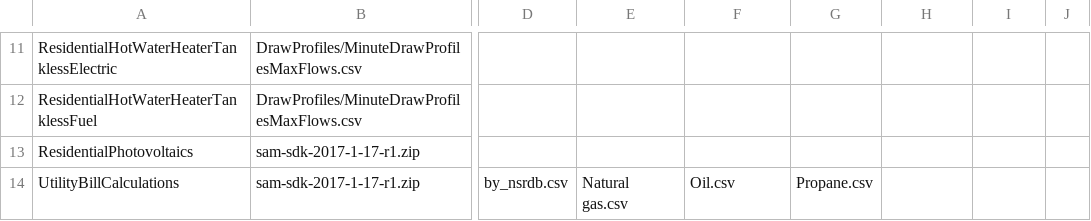
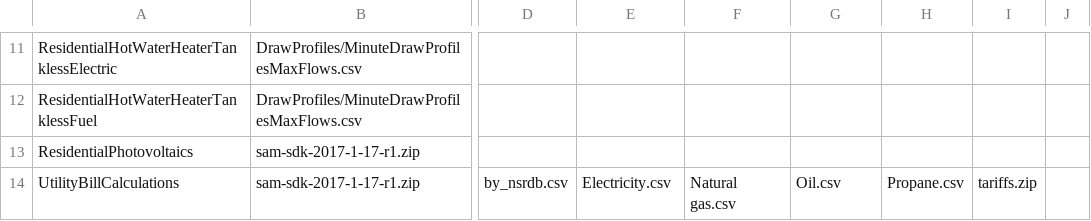
Before and after one commit to powskier/OpenStudio-BEopt, a CSV file: resources/resource_to_measure_mapping.csv, drawn as a sheet; only a part is shown, gaps mark what is left out; the diff names each change by its address in the sheet, - before the commit and + after, or states it on an @@ line.

Commit message:
Tariffs are now zipped. Got https api call working.

```diff
--- a/resources/resource_to_measure_mapping.csv
+++ b/resources/resource_to_measure_mapping.csv
-E14: Natural gas.csv
+E14: Electricity.csv
-F14: Oil.csv
+F14: Natural gas.csv
-G14: Propane.csv
+G14: Oil.csv
-H14: (empty)
+H14: Propane.csv
-I14: (empty)
+I14: tariffs.zip
```
Also changed, not shown: 14 other files.
